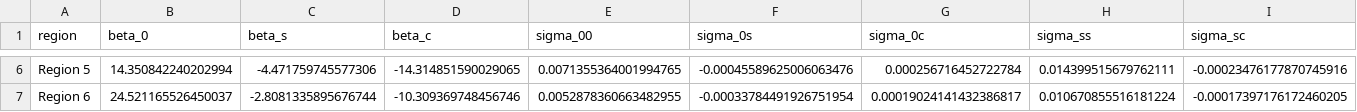
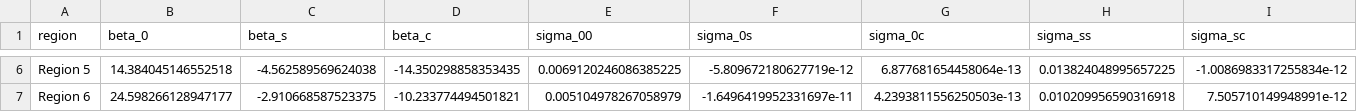
Before and after one commit to Tyler-Hecht/bravo_edv_research, a CSV file: data/temp/temp_seasonality.csv, drawn as a sheet; only a part is shown, gaps mark what is left out; the diff covers the shown part only; the diff names each change by its address in the sheet, - before the commit and + after, or states it on an @@ line.

```diff
--- a/data/temp/temp_seasonality.csv
+++ b/data/temp/temp_seasonality.csv
-B6 (beta_0): 14.350842240202994
+B6 (beta_0): 14.384045146552518
-C6 (beta_s): -4.471759745577306
+C6 (beta_s): -4.562589569624038
-D6 (beta_c): -14.314851590029065
+D6 (beta_c): -14.350298858353435
-E6 (sigma_00): 0.0071355364001994765
+E6 (sigma_00): 0.0069120246086385225
-F6 (sigma_0s): -0.00045589625006063476
+F6 (sigma_0s): -5.809672180627719e-12
-G6 (sigma_0c): 0.000256716452722784
+G6 (sigma_0c): 6.877681654458064e-13
-H6 (sigma_ss): 0.014399515679762111
+H6 (sigma_ss): 0.013824048995657225
-I6 (sigma_sc): -0.00023476177870745916
+I6 (sigma_sc): -1.0086983317255834e-12
-B7 (beta_0): 24.521165526450037
+B7 (beta_0): 24.598266128947177
-C7 (beta_s): -2.8081335895676744
+C7 (beta_s): -2.910668587523375
-D7 (beta_c): -10.309369748456746
+D7 (beta_c): -10.233774494501821
-E7 (sigma_00): 0.0052878360663482955
+E7 (sigma_00): 0.005104978267058979
-F7 (sigma_0s): -0.00033784491926751954
+F7 (sigma_0s): -1.6496419952331697e-11
-G7 (sigma_0c): 0.00019024141432386817
+G7 (sigma_0c): 4.2393811556250503e-13
-H7 (sigma_ss): 0.010670855516181224
+H7 (sigma_ss): 0.010209956590316918
-I7 (sigma_sc): -0.00017397176172460205
+I7 (sigma_sc): 7.505710149948991e-12
```
Also changed, not shown: 164 edited cells elsewhere in this file, data/edv/edv_seasonality.csv, data/edv/regional_edv_data.csv, 20 other files.
